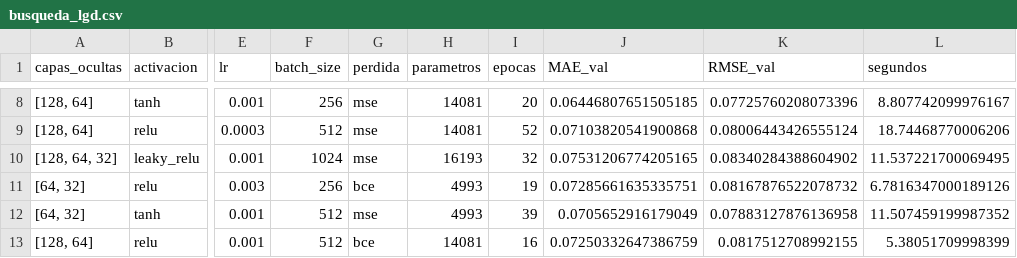
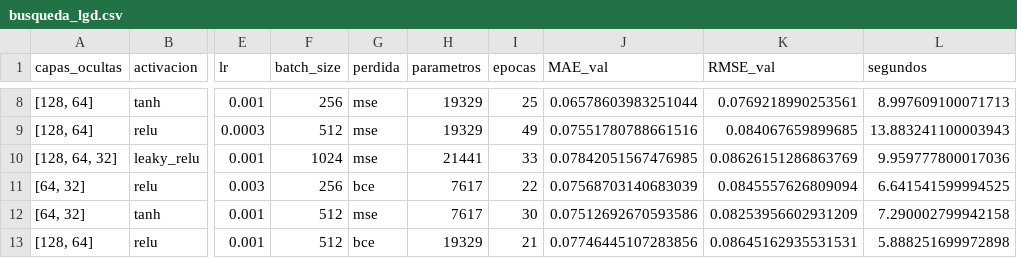
Before and after one commit to tomasgodev/RedesNeuronales_Trabajo2, a CSV file: resultados/busqueda_lgd.csv, drawn as a sheet; only a part is shown, gaps mark what is left out; the diff covers the shown part only; the diff names each change by its address in the sheet, - before the commit and + after, or states it on an @@ line.

```diff
--- a/resultados/busqueda_lgd.csv
+++ b/resultados/busqueda_lgd.csv
-H8:H9 (parametros): 14081
+H8:H9 (parametros): 19329
-I8 (epocas): 20
+I8 (epocas): 25
-J8 (MAE_val): 0.06446807651505185
+J8 (MAE_val): 0.06578603983251044
-K8 (RMSE_val): 0.07725760208073396
+K8 (RMSE_val): 0.0769218990253561
-L8 (segundos): 8.807742099976167
+L8 (segundos): 8.997609100071713
-I9 (epocas): 52
+I9 (epocas): 49
-J9 (MAE_val): 0.07103820541900868
+J9 (MAE_val): 0.07551780788661516
-K9 (RMSE_val): 0.08006443426555124
+K9 (RMSE_val): 0.084067659899685
-L9 (segundos): 18.74468770006206
+L9 (segundos): 13.883241100003943
-H10 (parametros): 16193
+H10 (parametros): 21441
-I10 (epocas): 32
+I10 (epocas): 33
-J10 (MAE_val): 0.07531206774205165
+J10 (MAE_val): 0.07842051567476985
-K10 (RMSE_val): 0.08340284388604902
+K10 (RMSE_val): 0.08626151286863769
-L10 (segundos): 11.537221700069495
+L10 (segundos): 9.959777800017036
-H11:H12 (parametros): 4993
+H11:H12 (parametros): 7617
-I11 (epocas): 19
+I11 (epocas): 22
-J11 (MAE_val): 0.07285661635335751
+J11 (MAE_val): 0.07568703140683039
-K11 (RMSE_val): 0.08167876522078732
+K11 (RMSE_val): 0.0845557626809094
-L11 (segundos): 6.7816347000189126
+L11 (segundos): 6.641541599994525
-I12 (epocas): 39
+I12 (epocas): 30
-J12 (MAE_val): 0.0705652916179049
+J12 (MAE_val): 0.07512692670593586
-K12 (RMSE_val): 0.07883127876136958
+K12 (RMSE_val): 0.08253956602931209
-L12 (segundos): 11.507459199987352
+L12 (segundos): 7.290002799942158
-H13 (parametros): 14081
+H13 (parametros): 19329
-I13 (epocas): 16
+I13 (epocas): 21
-J13 (MAE_val): 0.07250332647386759
+J13 (MAE_val): 0.07746445107283856
-K13 (RMSE_val): 0.0817512708992155
+K13 (RMSE_val): 0.08645162935531531
-L13 (segundos): 5.38051709998399
+L13 (segundos): 5.888251699972898
```
Also changed, not shown: 119 edited cells elsewhere in this file, resultados/semillas_lgd.csv, 19 other files.
